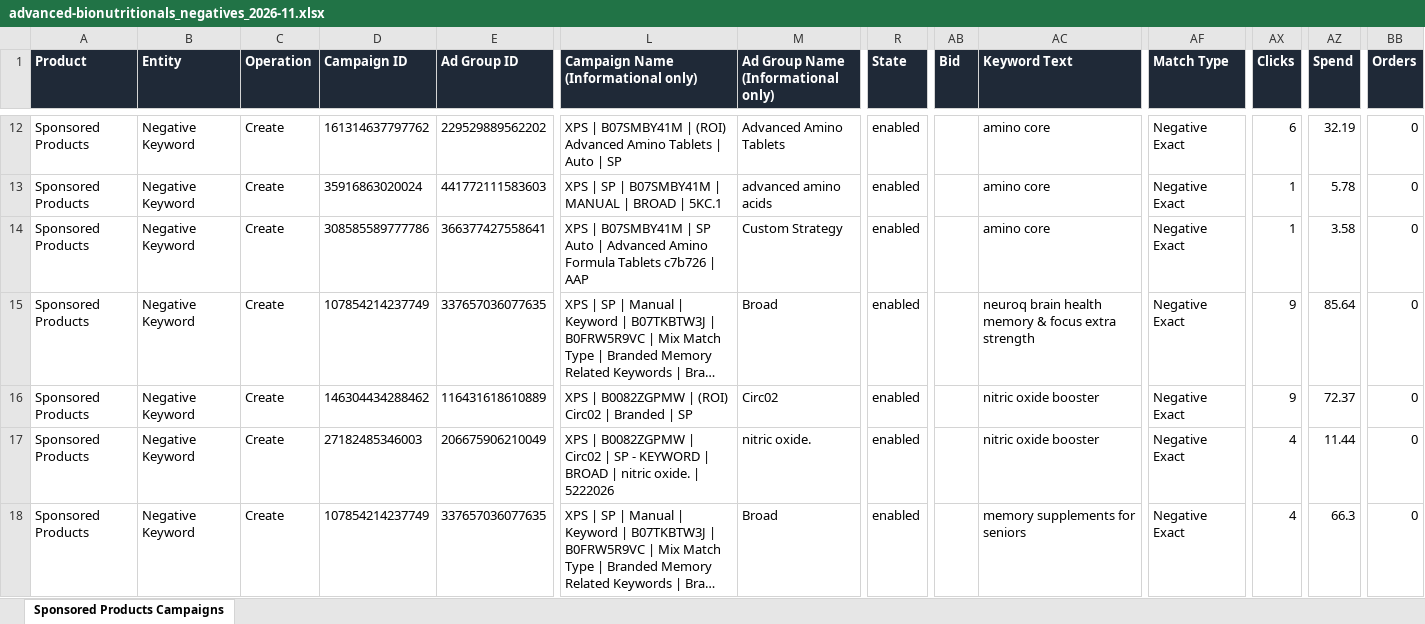
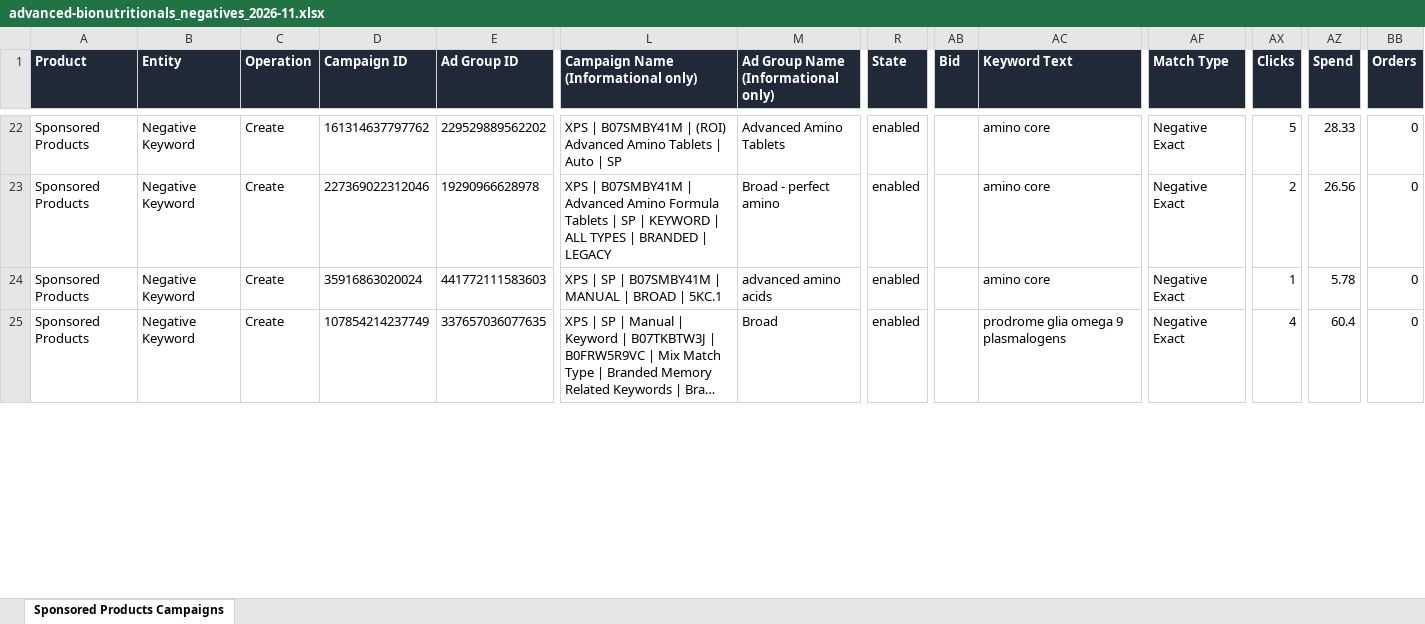
Before and after one commit to XPStrategy/Monthly-Audits, an Excel workbook: accounts/advanced-bionutritionals-77c9bffa/bulk/2026-11/advanced-bionutritionals_negatives_2026-11.xlsx, sheet Sponsored Products Campaigns, drawn as a sheet; only a part is shown, gaps mark what is left out; long unchanged cells end in …; values as stored, in another font and other column widths than the file's, no borders; removed rows and columns are numbered as before the commit, all else as after; rows hold the shown columns only; the diff covers the shown part only; the diff names each change by its address in the sheet, - before the commit and + after, or states it on an @@ line.

```diff
--- a/accounts/advanced-bionutritionals-77c9bffa/bulk/2026-11/advanced-bionutritionals_negatives_2026-11.xlsx (sheet Sponsored Products Campaigns)
+++ b/accounts/advanced-bionutritionals-77c9bffa/bulk/2026-11/advanced-bionutritionals_negatives_2026-11.xlsx (sheet Sponsored Products Campaigns)
-AX22 (Clicks): 6
+AX22 (Clicks): 5
-AZ22 (Spend): 32.19
+AZ22 (Spend): 28.33
+row 23: Sponsored Products | Negative Keyword | Create | 227369022312046 | 19290966628978 | XPS | B07SMBY41M | Advanced Amino Formula Tablets | SP | KEYWORD | ALL TYPES | BRANDED | LEGACY | Broad - perfect amino | enabled |  | amino core | Negative Exact | 2 | 26.56 | 0
-row 14: Sponsored Products | Negative Keyword | Create | 308585589777786 | 366377427558641 | XPS | B07SMBY41M | SP Auto | Advanced Amino Formula Tablets c7b726 | AAP | Custom Strategy | enabled |  | amino core | Negative Exact | 1 | 3.58 | 0
@@ row 15 moved to row 11: Sponsored Products @@
-row 16: Sponsored Products | Negative Keyword | Create | 146304434288462 | 116431618610889 | XPS | B0082ZGPMW | (ROI) Circ02 | Branded | SP | Circ02 | enabled |  | nitric oxide booster | Negative Exact | 9 | 72.37 | 0
-row 17: Sponsored Products | Negative Keyword | Create | 27182485346003 | 206675906210049 | XPS | B0082ZGPMW | Circ02 | SP - KEYWORD | BROAD | nitric oxide. | 5222026 | nitric oxide. | enabled |  | nitric oxide booster | Negative Exact | 4 | 11.44 | 0
-AC25 (Keyword Text): memory supplements for seniors
+AC25 (Keyword Text): prodrome glia omega 9 plasmalogens
-AZ25 (Spend): 66.3
+AZ25 (Spend): 60.4
```
Also changed, not shown: 9 added rows, 3 removed rows and 42 edited cells elsewhere in this sheet, accounts/advanced-bionutritionals-77c9bffa/bulk/2026-11/advanced-bionutritionals_budgets_2026-11.xlsx, accounts/advanced-bionutritionals-77c9bffa/bulk/2026-11/advanced-bionutritionals_harvest_search_terms_2026-11.xlsx, 13 other files.
